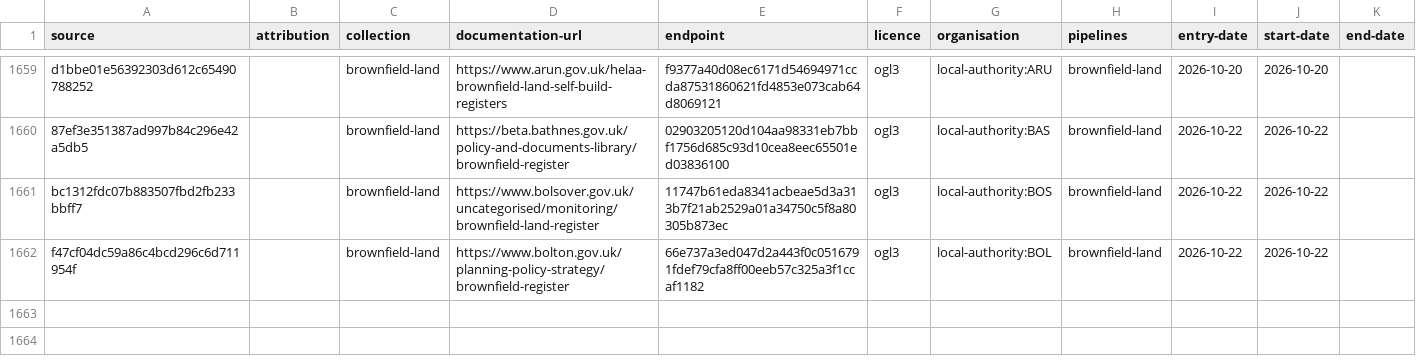
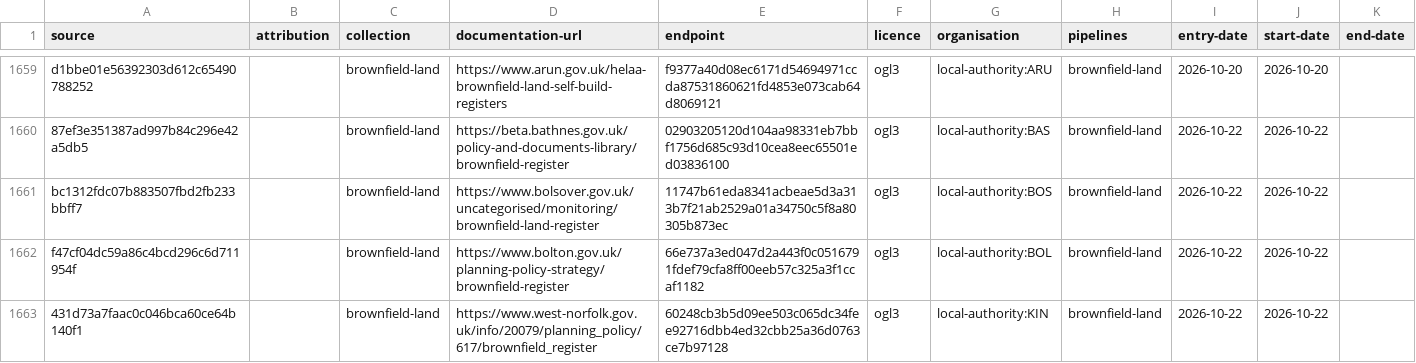
Before and after one commit to digital-land/config, a CSV file: collection/brownfield-land/source.csv, drawn as a sheet; only a part is shown, gaps mark what is left out.

Commit message:
add brownfield-land local-authority:KIN Ben-Hodgkiss

```diff
--- a/collection/brownfield-land/source.csv
+++ b/collection/brownfield-land/source.csv
@@ -1662 +1662,2 @@ bc1312fdc07b883507fbd2fb233bbff7,,brownfield-land,https://www.bolsover.gov.uk/un
 f47cf04dc59a86c4bcd296c6d711954f,,brownfield-land,https://www.bolton.gov.uk/planning-policy-strategy/brownfield-register,66e737a3ed047d2a443f0c0516791fdef79cfa8ff00eeb57c325a3f1ccaf1182,ogl3,local-authority:BOL,brownfield-land,2026-10-22,2026-10-22,
+431d73a7faac0c046bca60ce64b140f1,,brownfield-land,https://www.west-norfolk.gov.uk/info/20079/planning_policy/617/brownfield_register,60248cb3b5d09ee503c065dc34fee92716dbb4ed32cbb25a36d0763ce7b97128,ogl3,local-authority:KIN,brownfield-land,2026-10-22,2026-10-22,
```
Also changed, not shown: collection/brownfield-land/endpoint.csv, pipeline/brownfield-land/entity-organisation.csv, 1 other file.
